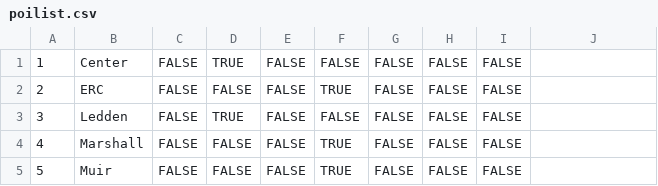
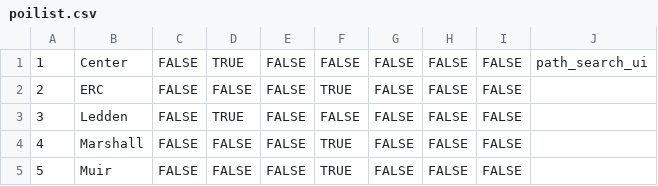
Before and after one commit to esguo/MAPS, a CSV file: app/src/main/res/raw/poilist.csv, drawn as a sheet; only a part is shown; the diff names each change by its address in the sheet, - before the commit and + after, or states it on an @@ line.

Commit message:
Added example floor plan image (used previously existing image)

```diff
--- a/app/src/main/res/raw/poilist.csv
+++ b/app/src/main/res/raw/poilist.csv
-J1: (empty)
+J1: path_search_ui
```
